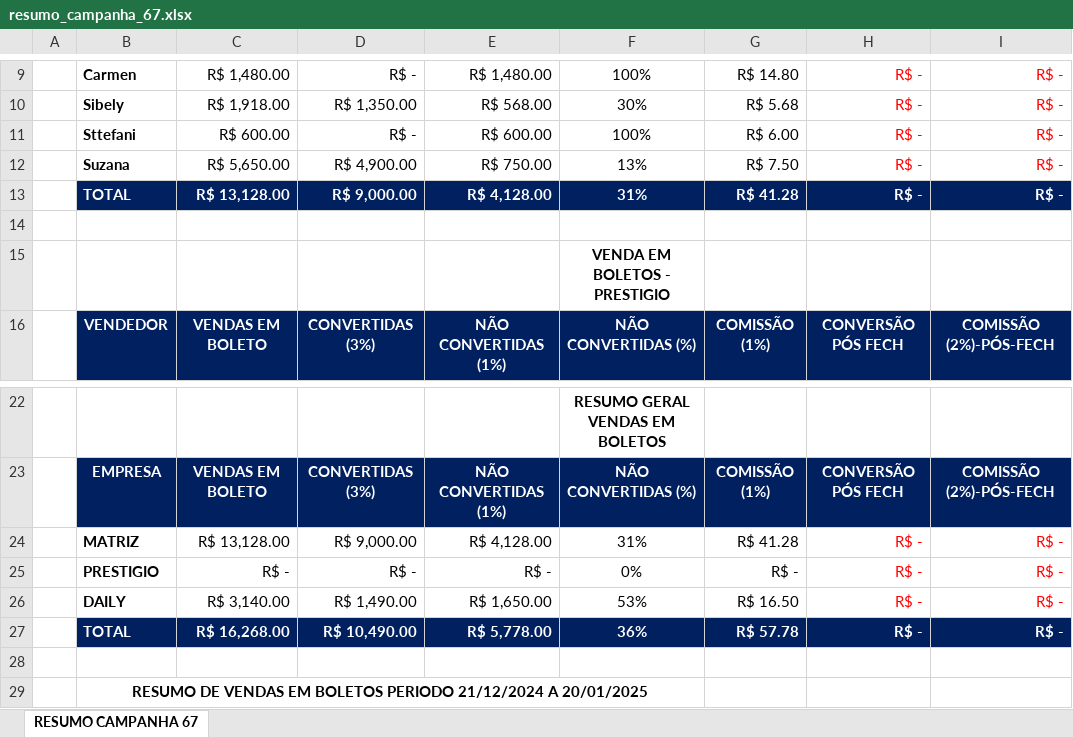
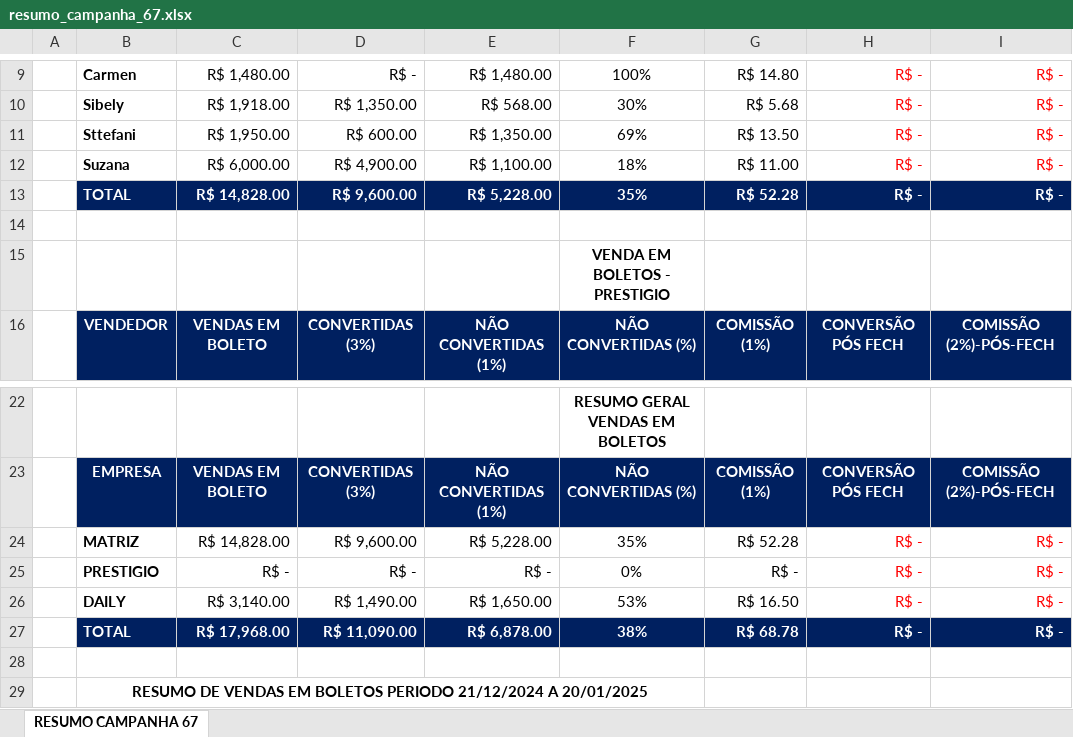
Before and after one commit to KaiqueWalkerRodrigues/GRNacoes, an Excel workbook: views/financeiro/relatorios/resumo_campanha_67.xlsx, sheet RESUMO CAMPANHA 67, drawn as a sheet; only a part is shown, gaps mark what is left out; values as stored, in another font and other column widths than the file's, no borders; the diff covers the shown part only; the diff names each change by its address in the sheet, - before the commit and + after, or states it on an @@ line.

```diff
--- a/views/financeiro/relatorios/resumo_campanha_67.xlsx (sheet RESUMO CAMPANHA 67)
+++ b/views/financeiro/relatorios/resumo_campanha_67.xlsx (sheet RESUMO CAMPANHA 67)
-C11: R$ 600.00
+C11: R$ 1,950.00
-D11: R$ -
+D11: R$ 600.00
-E11: R$ 600.00
+E11: R$ 1,350.00
-F11: 100%
+F11: 69%
-G11: R$ 6.00
+G11: R$ 13.50
-C12: R$ 5,650.00
+C12: R$ 6,000.00
-E12: R$ 750.00
+E12: R$ 1,100.00
-F12: 13%
+F12: 18%
-G12: R$ 7.50
+G12: R$ 11.00
-C13: R$ 13,128.00
+C13: R$ 14,828.00
-D13: R$ 9,000.00
+D13: R$ 9,600.00
-E13: R$ 4,128.00
+E13: R$ 5,228.00
-F13: 31%
+F13: 35%
-G13: R$ 41.28
+G13: R$ 52.28
-C24: R$ 13,128.00
+C24: R$ 14,828.00
-D24: R$ 9,000.00
+D24: R$ 9,600.00
-E24: R$ 4,128.00
+E24: R$ 5,228.00
-F24: 31%
+F24: 35%
-G24: R$ 41.28
+G24: R$ 52.28
-C27: R$ 16,268.00
+C27: R$ 17,968.00
-D27: R$ 10,490.00
+D27: R$ 11,090.00
-E27: R$ 5,778.00
+E27: R$ 6,878.00
-F27: 36%
+F27: 38%
-G27: R$ 57.78
+G27: R$ 68.78
```
Also changed, not shown: 10 edited cells elsewhere in this sheet, views/financeiro/relatorios/resumo_campanha_vendedor.xlsx, 6 other files.
